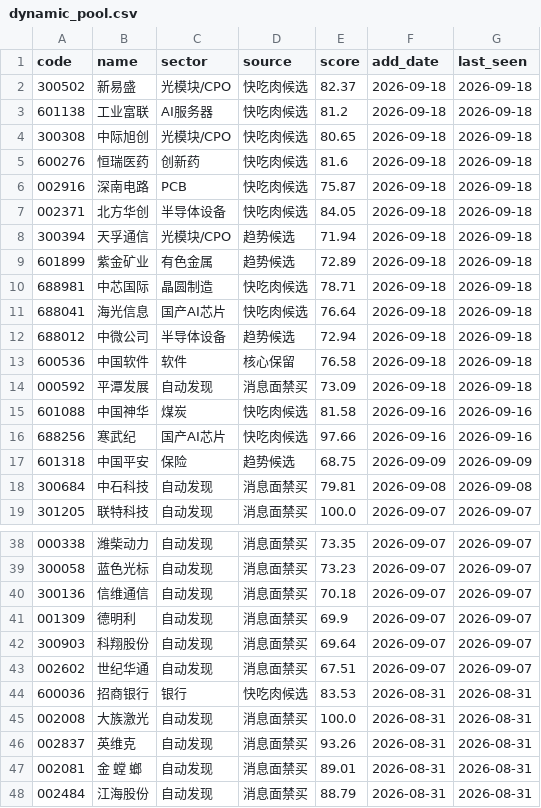
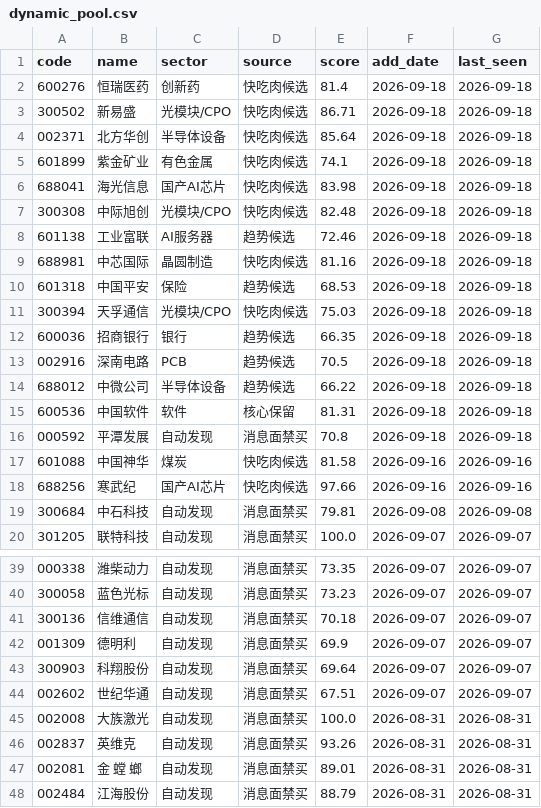
Before and after one commit to chenrj985-ai/decision, a CSV file: data/dynamic_pool.csv, drawn as a sheet; only a part is shown, gaps mark what is left out.

```diff
--- a/data/dynamic_pool.csv
+++ b/data/dynamic_pool.csv
@@ -1,18 +1,19 @@
 code,name,sector,source,score,add_date,last_seen
-300502,新易盛,光模块/CPO,快吃肉候选,82.37,2026-09-18,2026-09-18
-601138,工业富联,AI服务器,快吃肉候选,81.2,2026-09-18,2026-09-18
-300308,中际旭创,光模块/CPO,快吃肉候选,80.65,2026-09-18,2026-09-18
-600276,恒瑞医药,创新药,快吃肉候选,81.6,2026-09-18,2026-09-18
-002916,深南电路,PCB,快吃肉候选,75.87,2026-09-18,2026-09-18
-002371,北方华创,半导体设备,快吃肉候选,84.05,2026-09-18,2026-09-18
-300394,天孚通信,光模块/CPO,趋势候选,71.94,2026-09-18,2026-09-18
-601899,紫金矿业,有色金属,趋势候选,72.89,2026-09-18,2026-09-18
-688981,中芯国际,晶圆制造,快吃肉候选,78.71,2026-09-18,2026-09-18
-688041,海光信息,国产AI芯片,快吃肉候选,76.64,2026-09-18,2026-09-18
-688012,中微公司,半导体设备,趋势候选,72.94,2026-09-18,2026-09-18
-600536,中国软件,软件,核心保留,76.58,2026-09-18,2026-09-18
-000592,平潭发展,自动发现,消息面禁买,73.09,2026-09-18,2026-09-18
+600276,恒瑞医药,创新药,快吃肉候选,81.4,2026-09-18,2026-09-18
+300502,新易盛,光模块/CPO,快吃肉候选,86.71,2026-09-18,2026-09-18
+002371,北方华创,半导体设备,快吃肉候选,85.64,2026-09-18,2026-09-18
+601899,紫金矿业,有色金属,快吃肉候选,74.1,2026-09-18,2026-09-18
+688041,海光信息,国产AI芯片,快吃肉候选,83.98,2026-09-18,2026-09-18
+300308,中际旭创,光模块/CPO,快吃肉候选,82.48,2026-09-18,2026-09-18
+601138,工业富联,AI服务器,趋势候选,72.46,2026-09-18,2026-09-18
+688981,中芯国际,晶圆制造,快吃肉候选,81.16,2026-09-18,2026-09-18
+601318,中国平安,保险,趋势候选,68.53,2026-09-18,2026-09-18
+300394,天孚通信,光模块/CPO,快吃肉候选,75.03,2026-09-18,2026-09-18
+600036,招商银行,银行,趋势候选,66.35,2026-09-18,2026-09-18
+002916,深南电路,PCB,趋势候选,70.5,2026-09-18,2026-09-18
+688012,中微公司,半导体设备,趋势候选,66.22,2026-09-18,2026-09-18
+600536,中国软件,软件,核心保留,81.31,2026-09-18,2026-09-18
+000592,平潭发展,自动发现,消息面禁买,70.8,2026-09-18,2026-09-18
 601088,中国神华,煤炭,快吃肉候选,81.58,2026-09-16,2026-09-16
 688256,寒武纪,国产AI芯片,快吃肉候选,97.66,2026-09-16,2026-09-16
-601318,中国平安,保险,趋势候选,68.75,2026-09-09,2026-09-09
 300684,中石科技,自动发现,消息面禁买,79.81,2026-09-08,2026-09-08
@@ -43,3 +44,2 @@
 002602,世纪华通,自动发现,消息面禁买,67.51,2026-09-07,2026-09-07
-600036,招商银行,银行,快吃肉候选,83.53,2026-08-31,2026-08-31
 002008,大族激光,自动发现,消息面禁买,100.0,2026-08-31,2026-08-31
```
Also changed, not shown: data/auto_discovery_cache.csv, data/event_risk_auto.csv, 20 other files.
